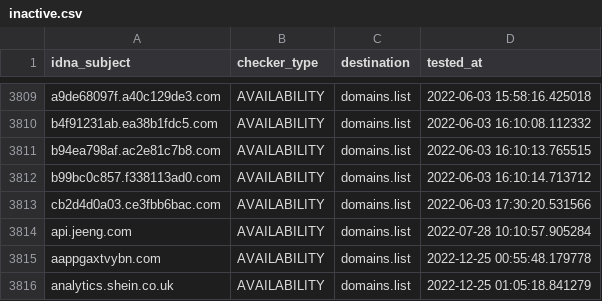
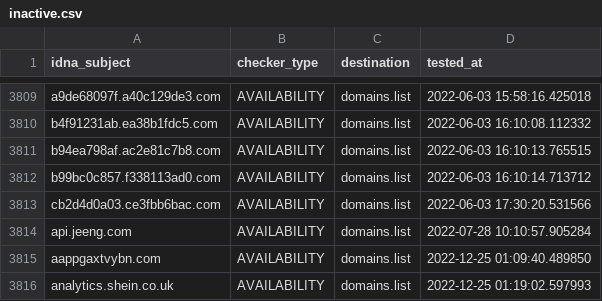
Before and after one commit to Ultimate-Hosts-Blacklist/hostsVN, a CSV file: .pyfunceble/inactive.csv, drawn as a sheet; only a part is shown, gaps mark what is left out.

```diff
--- a/.pyfunceble/inactive.csv
+++ b/.pyfunceble/inactive.csv
@@ -3814,3 +3814,3 @@ cb2d4d0a03.ce3fbb6bac.com,AVAILABILITY,domains.list,2022-06-03 17:30:20.531566
 api.jeeng.com,AVAILABILITY,domains.list,2022-07-28 10:10:57.905284
-aappgaxtvybn.com,AVAILABILITY,domains.list,2022-12-25 00:55:48.179778
-analytics.shein.co.uk,AVAILABILITY,domains.list,2022-12-25 01:05:18.841279
+aappgaxtvybn.com,AVAILABILITY,domains.list,2022-12-25 01:09:40.489850
+analytics.shein.co.uk,AVAILABILITY,domains.list,2022-12-25 01:19:02.597993
```
Also changed, not shown: 10 other files.
